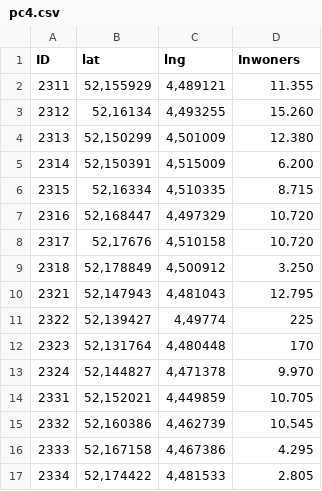
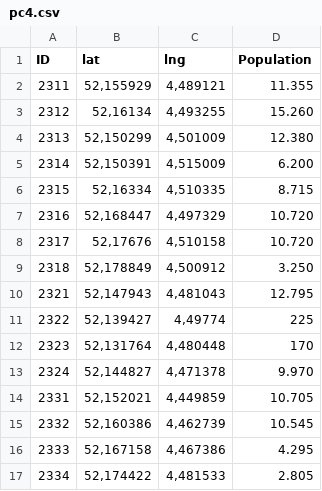
Before and after one commit to Jerrie10/Bachelor-Thesis, a CSV file: Data Used/pc4.csv, drawn as a sheet.

```diff
--- a/Data Used/pc4.csv
+++ b/Data Used/pc4.csv
@@ -1,2 +1,2 @@
-ID;lat;lng;Inwoners
+ID;lat;lng;Population
 2311;52,155929;4,489121;11.355
```
Also changed, not shown: Data Used/healthdata.csv, 1 other file.
